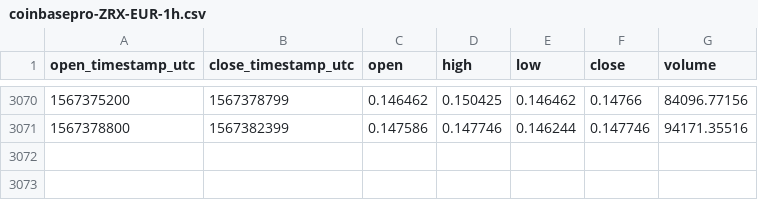
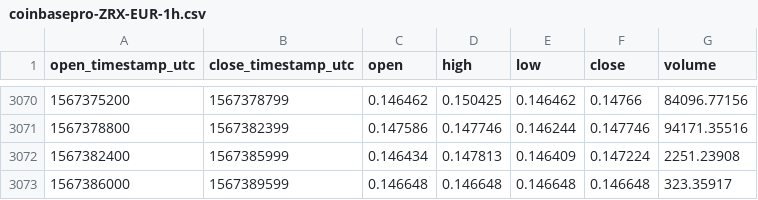
Before and after one commit to cryptobigbro/coinbasepro-ZRX-EUR, a CSV file: coinbasepro-ZRX-EUR-1h.csv, drawn as a sheet; only a part is shown, gaps mark what is left out.

Commit message:
Update OHLCV data.

```diff
--- a/coinbasepro-ZRX-EUR-1h.csv
+++ b/coinbasepro-ZRX-EUR-1h.csv
@@ -3071 +3071,3 @@ open_timestamp_utc,close_timestamp_utc,open,high,low,close,volume
 1567378800,1567382399,0.147586,0.147746,0.146244,0.147746,94171.35516
+1567382400,1567385999,0.146434,0.147813,0.146409,0.147224,2251.23908
+1567386000,1567389599,0.146648,0.146648,0.146648,0.146648,323.35917
```
Also changed, not shown: 1 other file.
